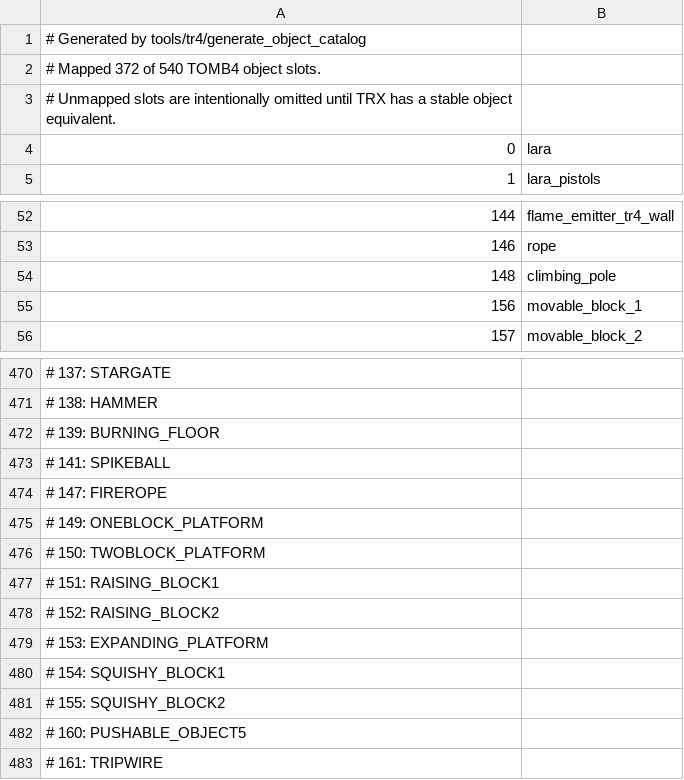
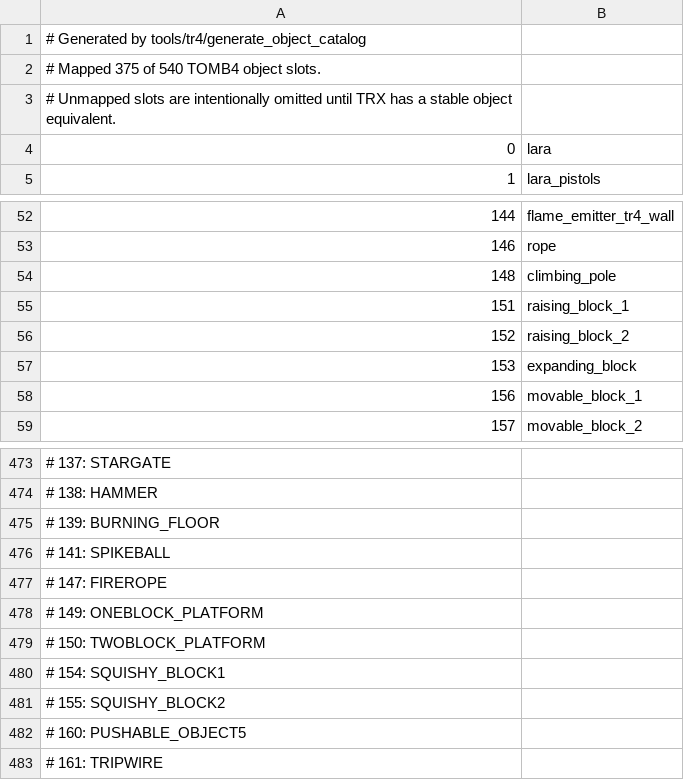
Before and after one commit to LostArtefacts/TRX, a CSV file: data/trx/ship/games/tr4/catalog_objects.csv, drawn as a sheet; only a part is shown, gaps mark what is left out.

Commit message:
objects/expanding_block: add
This adds control for raising and expanding blocks.

Resolves TRX1558.

```diff
--- a/data/trx/ship/games/tr4/catalog_objects.csv
+++ b/data/trx/ship/games/tr4/catalog_objects.csv
@@ -1,3 +1,3 @@
 # Generated by tools/tr4/generate_object_catalog
-# Mapped 372 of 540 TOMB4 object slots.
+# Mapped 375 of 540 TOMB4 object slots.
 # Unmapped slots are intentionally omitted until TRX has a stable object equivalent.
@@ -54,2 +54,5 @@
 148, climbing_pole
+151, raising_block_1
+152, raising_block_2
+153, expanding_block
 156, movable_block_1
@@ -476,5 +479,2 @@
 # 150: TWOBLOCK_PLATFORM
-# 151: RAISING_BLOCK1
-# 152: RAISING_BLOCK2
-# 153: EXPANDING_PLATFORM
 # 154: SQUISHY_BLOCK1
```
Also changed, not shown: 28 other files.
